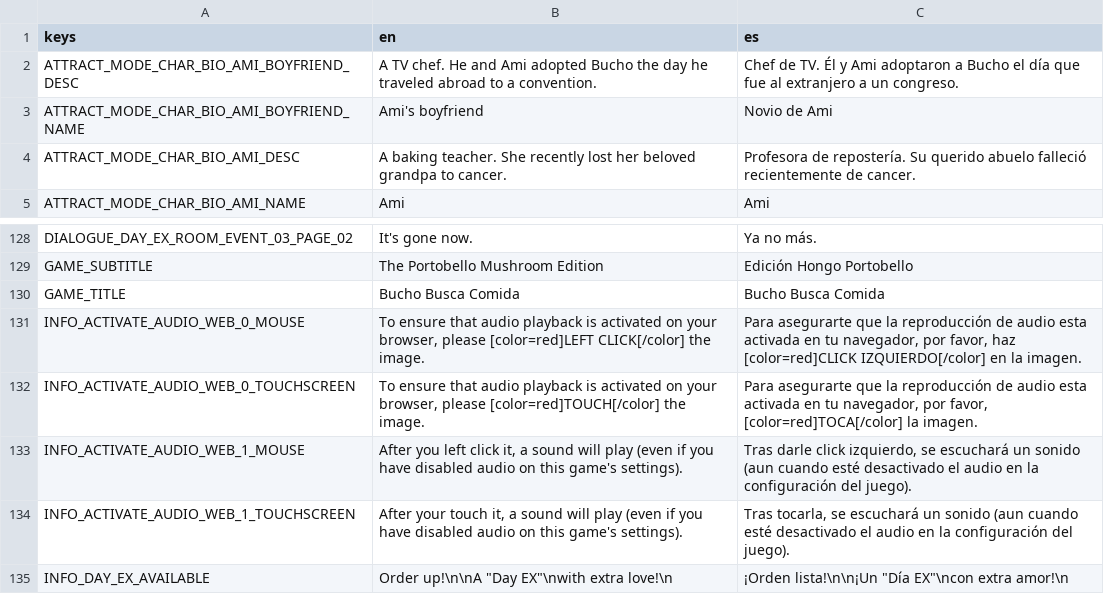
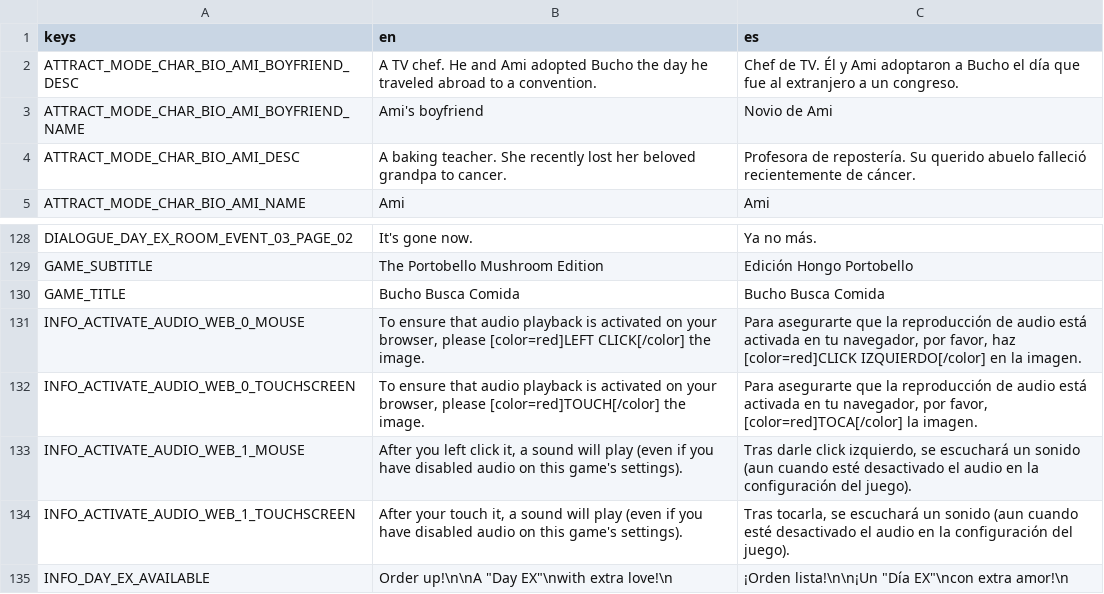
Before and after one commit to pyramid-seph/portobello, a CSV file: localization/bucho_portobello_localization.csv, drawn as a sheet; only a part is shown, gaps mark what is left out.

```diff
--- a/localization/bucho_portobello_localization.csv
+++ b/localization/bucho_portobello_localization.csv
@@ -3,3 +3,3 @@ ATTRACT_MODE_CHAR_BIO_AMI_BOYFRIEND_DESC,A TV chef. He and Ami adopted Bucho the
 ATTRACT_MODE_CHAR_BIO_AMI_BOYFRIEND_NAME,Ami's boyfriend,Novio de Ami
-ATTRACT_MODE_CHAR_BIO_AMI_DESC,A baking teacher. She recently lost her beloved grandpa to cancer.,Profesora de repostería. Su querido abuelo falleció recientemente de cancer.
+ATTRACT_MODE_CHAR_BIO_AMI_DESC,A baking teacher. She recently lost her beloved grandpa to cancer.,Profesora de repostería. Su querido abuelo falleció recientemente de cáncer.
 ATTRACT_MODE_CHAR_BIO_AMI_NAME,Ami,Ami
@@ -132,4 +132,4 @@ GAME_SUBTITLE,The Portobello Mushroom Edition,Edición Hongo Portobello
 GAME_TITLE,Bucho Busca Comida,Bucho Busca Comida
-INFO_ACTIVATE_AUDIO_WEB_0_MOUSE,"To ensure that audio playback is activated on your browser, please [color=red]LEFT CLICK[/color] the image.","Para asegurarte que la reproducción de audio esta activada en tu navegador, por favor, haz [color=red]CLICK IZQUIERDO[/color] en la imagen."
-INFO_ACTIVATE_AUDIO_WEB_0_TOUCHSCREEN,"To ensure that audio playback is activated on your browser, please [color=red]TOUCH[/color] the image.","Para asegurarte que la reproducción de audio esta activada en tu navegador, por favor, [color=red]TOCA[/color] la imagen."
+INFO_ACTIVATE_AUDIO_WEB_0_MOUSE,"To ensure that audio playback is activated on your browser, please [color=red]LEFT CLICK[/color] the image.","Para asegurarte que la reproducción de audio está activada en tu navegador, por favor, haz [color=red]CLICK IZQUIERDO[/color] en la imagen."
+INFO_ACTIVATE_AUDIO_WEB_0_TOUCHSCREEN,"To ensure that audio playback is activated on your browser, please [color=red]TOUCH[/color] the image.","Para asegurarte que la reproducción de audio está activada en tu navegador, por favor, [color=red]TOCA[/color] la imagen."
 INFO_ACTIVATE_AUDIO_WEB_1_MOUSE,"After you left click it, a sound will play (even if you have disabled audio on this game's settings).","Tras darle click izquierdo, se escuchará un sonido (aun cuando esté desactivado el audio en la configuración del juego)."
```
